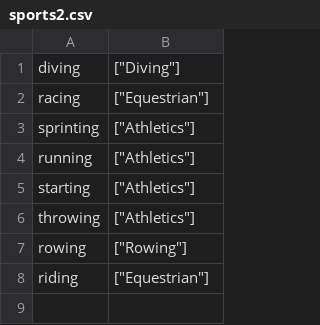
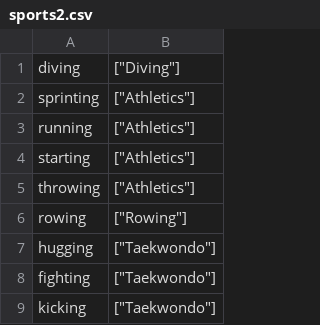
Before and after one commit to Meyke/ProgettoSIIML, a CSV file: deeplearning/sports_recognition/sports2.csv, drawn as a sheet; removed rows and columns are numbered as before the commit, all else as after; the diff names each change by its address in the sheet, - before the commit and + after, or states it on an @@ line.

```diff
--- a/deeplearning/sports_recognition/sports2.csv
+++ b/deeplearning/sports_recognition/sports2.csv
-row 2: racing | ["Equestrian"]
-row 8: riding | ["Equestrian"]
+row 7: hugging | ["Taekwondo"]
+row 8: fighting | ["Taekwondo"]
+row 9: kicking | ["Taekwondo"]
```
Also changed, not shown: deeplearning/sports_recognition/sports1.csv, deeplearning/sports_recognition/videos.csv, 1 other file.
